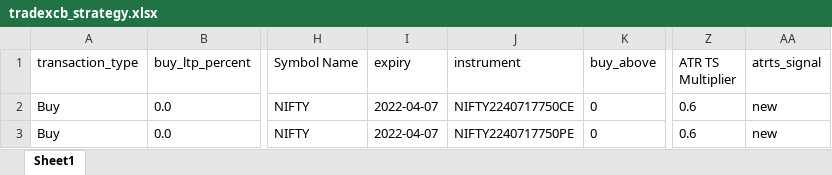
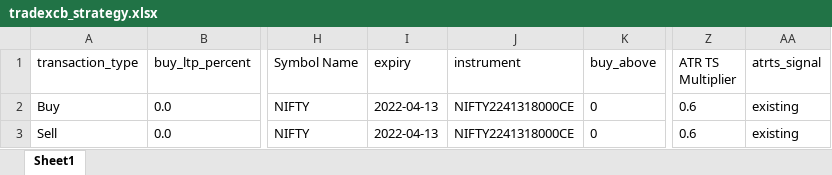
Before and after one commit to Tuhin-thinks/TradeXCB-OMS, an Excel workbook: Libs/Files/DataFiles/tradexcb_strategy.xlsx, sheet Sheet1, drawn as a sheet; only a part is shown, gaps mark what is left out; values as stored, in another font and other column widths than the file's, no borders; the diff names each change by its address in the sheet, - before the commit and + after, or states it on an @@ line.

```diff
--- a/Libs/Files/DataFiles/tradexcb_strategy.xlsx (sheet Sheet1)
+++ b/Libs/Files/DataFiles/tradexcb_strategy.xlsx (sheet Sheet1)
-I2:I3 (expiry): 2022-04-07
+I2:I3 (expiry): 2022-04-13
-J2 (instrument): NIFTY2240717750CE
+J2 (instrument): NIFTY2241318000CE
-AA2:AA3 (atrts_signal): new
+AA2:AA3 (atrts_signal): existing
-A3 (transaction_type): Buy
+A3 (transaction_type): Sell
-J3 (instrument): NIFTY2240717750PE
+J3 (instrument): NIFTY2241318000CE
```
Also changed, not shown: 9 other files.
